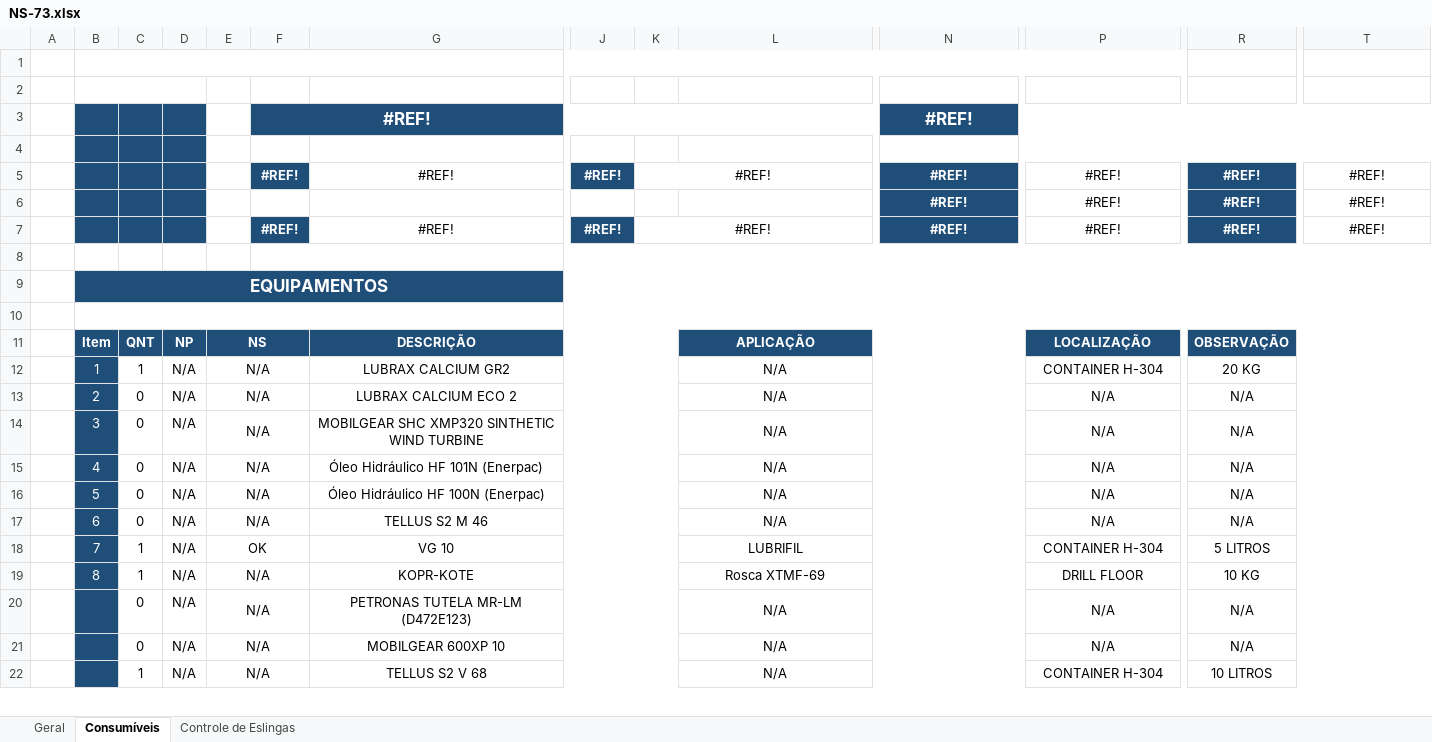
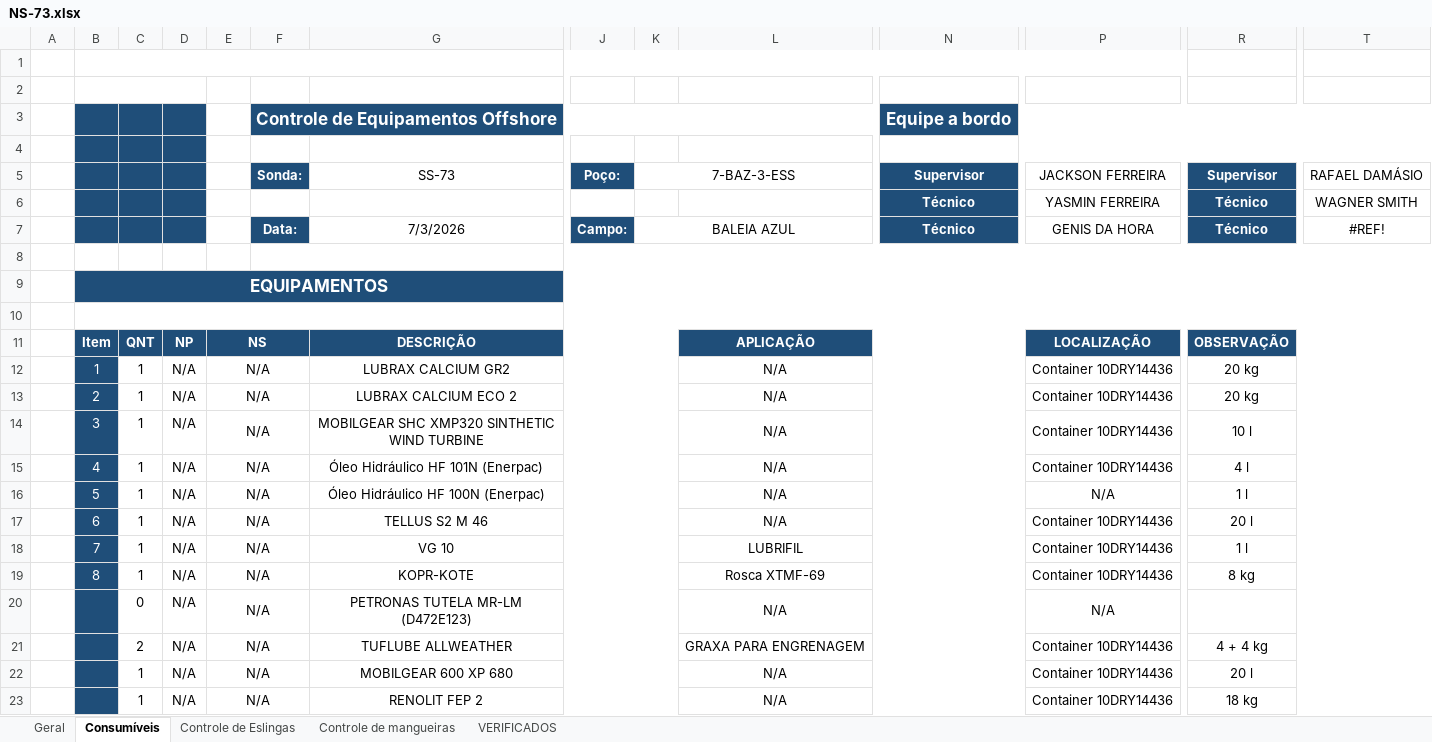
Before and after one commit to genisautomatizacao-arch/appQuizStatus, an Excel workbook: data/controle de equipamentos a bordo/NS-73.xlsx, sheet Consumíveis, drawn as a sheet; only a part is shown, gaps mark what is left out; values as stored, in another font and other column widths than the file's, no borders; charts and pictures and conditional formats not drawn; removed rows and columns are numbered as before the commit, all else as after; rows hold the shown columns only; the diff covers the shown part only; the diff names each change by its address in the sheet, - before the commit and + after, or states it on an @@ line.

```diff
--- a/data/controle de equipamentos a bordo/NS-73.xlsx (sheet Consumíveis)
+++ b/data/controle de equipamentos a bordo/NS-73.xlsx (sheet Consumíveis)
+sheet tab: Controle de mangueiras
+sheet tab: VERIFICADOS
-row 3:  |  |  |  |  | #REF! |  |  |  |  | #REF!
+row 3:  |  |  |  |  | Controle de Equipamentos Offshore |  |  |  |  | Equipe a bordo
-row 5:  |  |  |  |  | #REF! | #REF! | #REF! | #REF! |  | #REF! | #REF! | #REF! | #REF!
-row 6:  |  |  |  |  |  | Data teste de carga |  |  |  | #REF! | #REF! | #REF! | #REF!
-row 7:  |  |  |  |  | #REF! | #REF! | #REF! | #REF! |  | #REF! | #REF! | #REF! | #REF!
+row 5:  |  |  |  |  | Sonda: | SS-73 | Poço: | 7-BAZ-3-ESS |  | Supervisor | JACKSON FERREIRA | Supervisor | RAFAEL DAMÁSIO
+row 6:  |  |  |  |  |  | Data teste de carga |  |  |  | Técnico | YASMIN FERREIRA | Técnico | WAGNER SMITH
+row 7:  |  |  |  |  | Data: | 7/3/2026 | Campo: | BALEIA AZUL |  | Técnico | GENIS DA HORA | Técnico | #REF!
-P12: CONTAINER H-304
+P12: Container 10DRY14436
-R12: 20 KG
+R12: 20 kg
-C13:C17: 0
+C13:C17: 1
-P13:P15: N/A
+P13:P15: Container 10DRY14436
-R13: N/A
+R13: 20 kg
-R14: N/A
+R14: 10 l
-R15: N/A
+R15: 4 l
-R16: N/A
+R16: 1 l
-P17: N/A
+P17: Container 10DRY14436
-R17: N/A
+R17: 20 l
-E18: OK
+E18: N/A
-P18: CONTAINER H-304
+P18: Container 10DRY14436
-R18: 5 LITROS
+R18: 1 l
-P19: DRILL FLOOR
+P19: Container 10DRY14436
-R19: 10 KG
+R19: 8 kg
-R20: N/A
+R20: (empty)
+row 21:  |  | 2 | N/A | N/A |  | TUFLUBE ALLWEATHER |  |  | GRAXA PARA ENGRENAGEM |  | Container 10DRY14436 | 4 + 4 kg
-C22: 0
+C22: 1
-G22: MOBILGEAR 600XP 10
+G22: MOBILGEAR 600 XP 680
-P22: N/A
+P22: Container 10DRY14436
-R22: N/A
+R22: 20 l
-G23: TELLUS S2 V 68
+G23: RENOLIT FEP 2
-P23: CONTAINER H-304
+P23: Container 10DRY14436
-R23: 10 LITROS
+R23: 18 kg
```
Also changed, not shown: 16 added rows, 1 removed row and 39 edited cells elsewhere in this sheet, sheet Geral, sheet Controle de Eslingas, formulas that keep their value, hidden cells, charts or pictures, data/controle de equipamentos a bordo/NS-38.xlsx, 7 other files.
